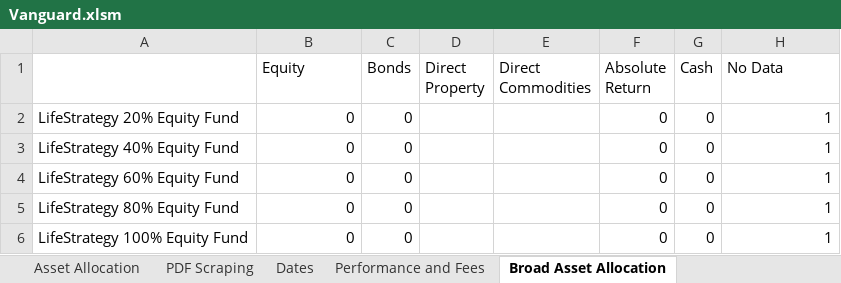
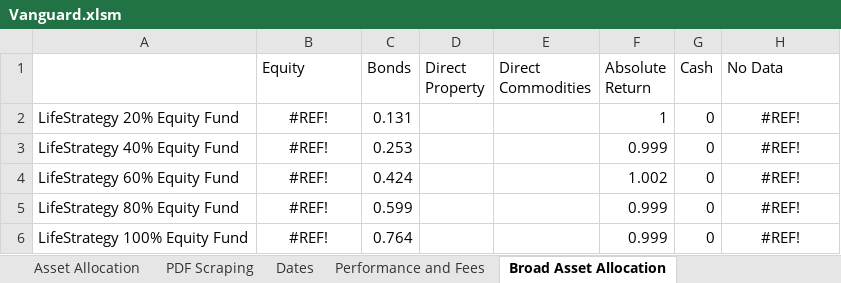
Before and after one commit to PashaBiker/pdf_scraping, an Excel workbook: 15_milestone/Vanguard/Vanguard.xlsm, sheet Broad Asset Allocation, drawn as a sheet; values as stored, in another font and other column widths than the file's, no borders; the diff names each change by its address in the sheet, - before the commit and + after, or states it on an @@ line.

```diff
--- a/15_milestone/Vanguard/Vanguard.xlsm (sheet Broad Asset Allocation)
+++ b/15_milestone/Vanguard/Vanguard.xlsm (sheet Broad Asset Allocation)
-B2:B6 (Equity): 0
+B2:B6 (Equity): #REF!
-B2:B6 alignment: right
+B2:B6 alignment: center
-C2 (Bonds): 0
+C2 (Bonds): 0.131
-F2 (Absolute Return): 0
+F2 (Absolute Return): 1
-H2:H6 (No Data): 1
+H2:H6 (No Data): #REF!
-H2:H6 alignment: right
+H2:H6 alignment: center
-C3 (Bonds): 0
+C3 (Bonds): 0.253
-F3 (Absolute Return): 0
+F3 (Absolute Return): 0.999
-C4 (Bonds): 0
+C4 (Bonds): 0.424
-F4 (Absolute Return): 0
+F4 (Absolute Return): 1.002
-C5 (Bonds): 0
+C5 (Bonds): 0.599
-F5:F6 (Absolute Return): 0
+F5:F6 (Absolute Return): 0.999
-C6 (Bonds): 0
+C6 (Bonds): 0.764
```
Also changed, not shown: sheet Asset Allocation, sheet Additional Information, sheet Bond Allocation, sheet Performance and Fees, sheet Dates, formulas that keep their value, 15_milestone/Brown Shipley/Brown Shipley.xlsm, 7 other files.
